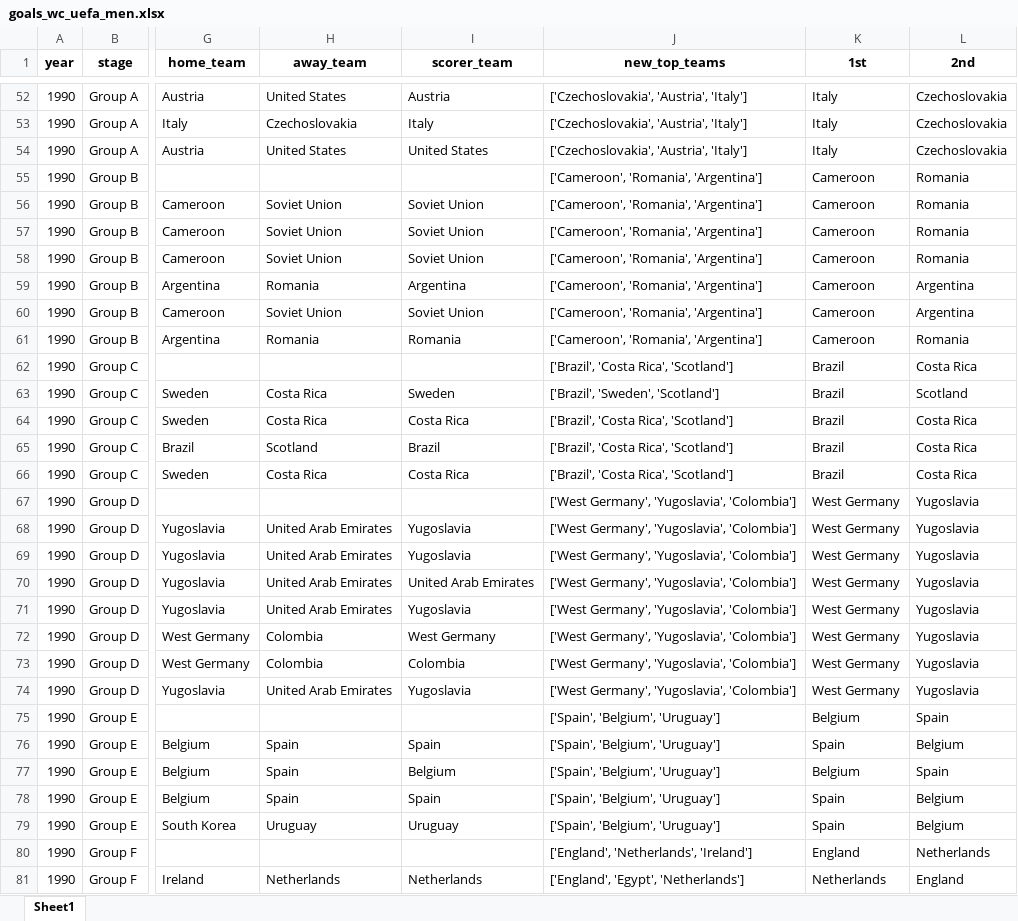
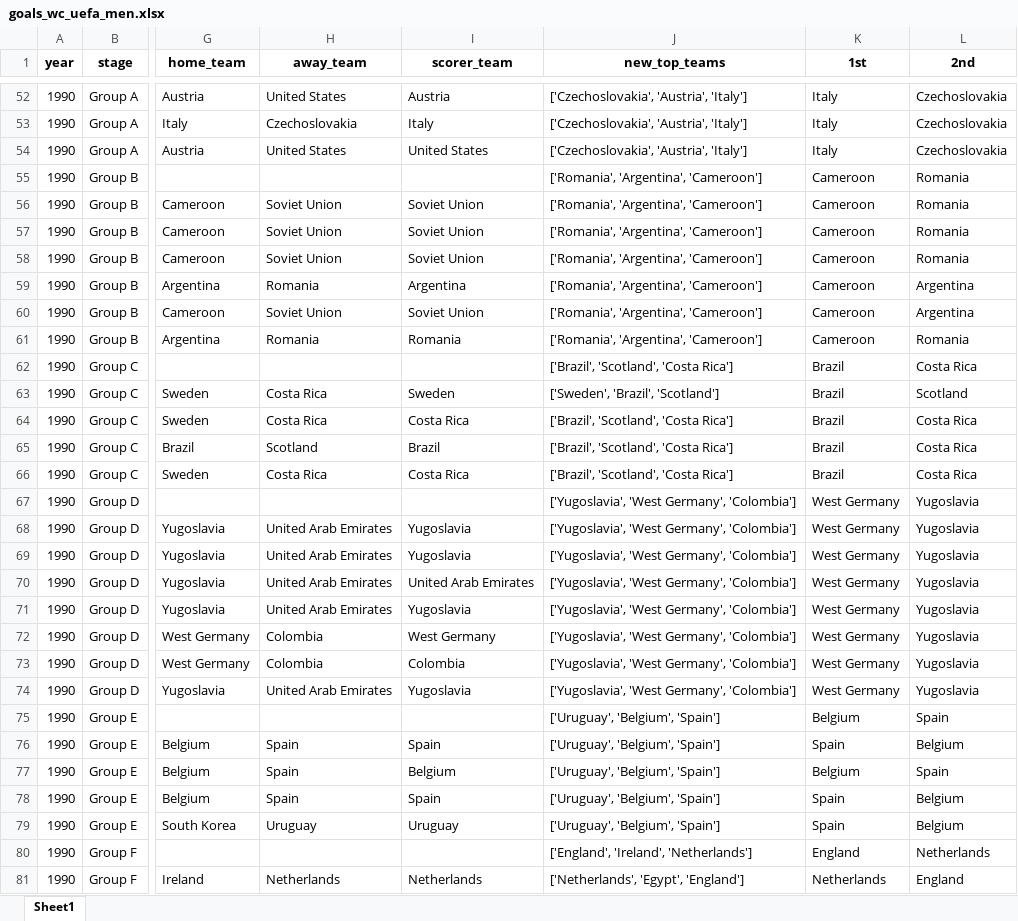
Before and after one commit to AEGDDI/tiebreak_wc, an Excel workbook: data/out/wiki/men/uefa/wc/goals_wc_uefa_men.xlsx, sheet Sheet1, drawn as a sheet; only a part is shown, gaps mark what is left out; values as stored, in another font and other column widths than the file's, no borders; the diff covers the shown part only; the diff names each change by its address in the sheet, - before the commit and + after, or states it on an @@ line.

```diff
--- a/data/out/wiki/men/uefa/wc/goals_wc_uefa_men.xlsx (sheet Sheet1)
+++ b/data/out/wiki/men/uefa/wc/goals_wc_uefa_men.xlsx (sheet Sheet1)
-J55:J61 (new_top_teams): ['Cameroon', 'Romania', 'Argentina']
+J55:J61 (new_top_teams): ['Romania', 'Argentina', 'Cameroon']
-J62 (new_top_teams): ['Brazil', 'Costa Rica', 'Scotland']
+J62 (new_top_teams): ['Brazil', 'Scotland', 'Costa Rica']
-J63 (new_top_teams): ['Brazil', 'Sweden', 'Scotland']
+J63 (new_top_teams): ['Sweden', 'Brazil', 'Scotland']
-J64:J66 (new_top_teams): ['Brazil', 'Costa Rica', 'Scotland']
+J64:J66 (new_top_teams): ['Brazil', 'Scotland', 'Costa Rica']
-J67:J74 (new_top_teams): ['West Germany', 'Yugoslavia', 'Colombia']
+J67:J74 (new_top_teams): ['Yugoslavia', 'West Germany', 'Colombia']
-J75:J79 (new_top_teams): ['Spain', 'Belgium', 'Uruguay']
+J75:J79 (new_top_teams): ['Uruguay', 'Belgium', 'Spain']
-J80 (new_top_teams): ['England', 'Netherlands', 'Ireland']
+J80 (new_top_teams): ['England', 'Ireland', 'Netherlands']
-J81 (new_top_teams): ['England', 'Egypt', 'Netherlands']
+J81 (new_top_teams): ['Netherlands', 'Egypt', 'England']
```
Also changed, not shown: 290 edited cells elsewhere in this sheet, data/out/wiki/men/fifa/eu/mbm_eu_fifa.xlsx, data/out/wiki/men/fifa/eu/third_teams_df_eu_fifa.xlsx, 16 other files.
